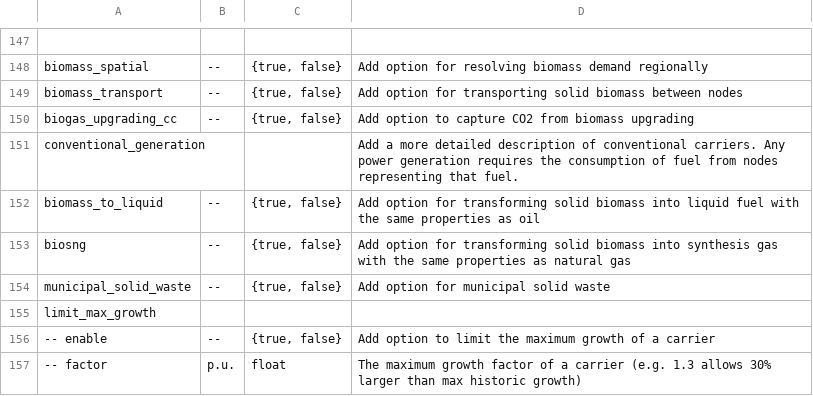
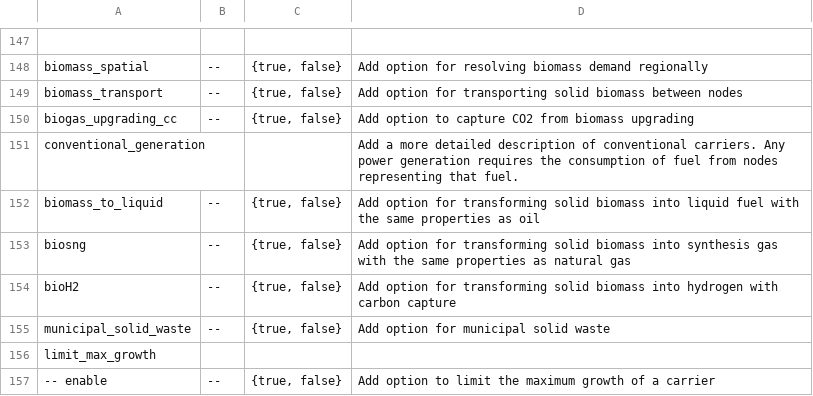
Before and after one commit to AbiAfthab/pypsa-eurelectric, a CSV file: doc/configtables/sector.csv, drawn as a sheet; only a part is shown, gaps mark what is left out; the shorter side is filled out with more unchanged rows.

Commit message:
Solid biomass to hydrogen process (#1213)
* Added solid biomass to hydrogen, bioH2, process

* Add doc for new config

* add release notes

* enable bioH2 also without biomass spatially resolved

* Update doc/release_notes.rst

Co-authored-by: Fabian Neumann <fabian.neumann@outlook.de>

* Added overnight cost

---------

Co-authored-by: Fabian Neumann <fabian.neumann@outlook.de>

```diff
--- a/doc/configtables/sector.csv
+++ b/doc/configtables/sector.csv
@@ -153,2 +153,3 @@ biomass_to_liquid,--,"{true, false}",Add option for transforming solid biomass i
 biosng,--,"{true, false}",Add option for transforming solid biomass into synthesis gas with the same properties as natural gas
+bioH2,--,"{true, false}",Add option for transforming solid biomass into hydrogen with carbon capture
 municipal_solid_waste,--,"{true, false}",Add option for municipal solid waste
```
Also changed, not shown: 3 other files.
